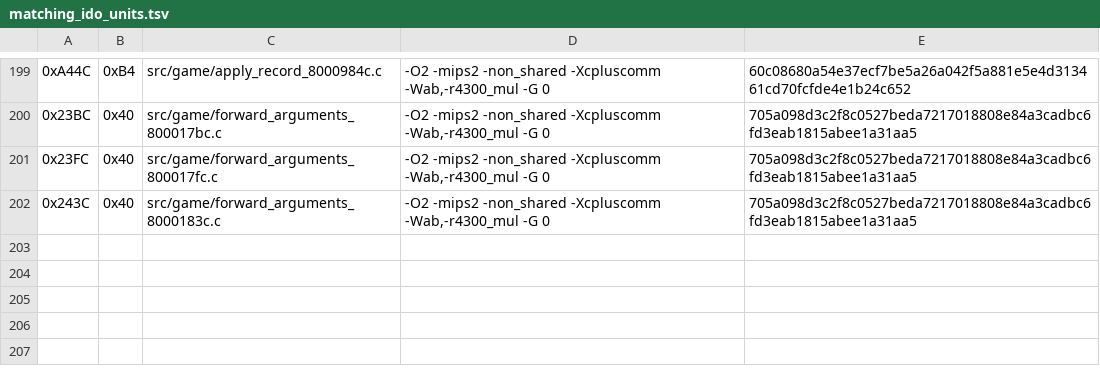
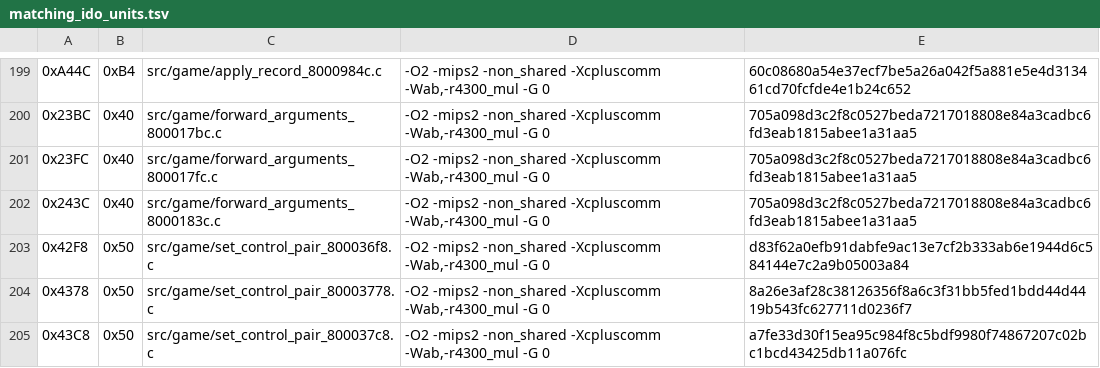
Before and after one commit to TheGh0stShip/Nagano-Winter-Olympics-98-N64, a TSV file: config/us/matching_ido_units.tsv, drawn as a sheet; only a part is shown, gaps mark what is left out; the diff names each change by its address in the sheet, - before the commit and + after, or states it on an @@ line.

Commit message:
Match control pair setters

```diff
--- a/config/us/matching_ido_units.tsv
+++ b/config/us/matching_ido_units.tsv
+row 203: 0x42F8 | 0x50 | src/game/set_control_pair_800036f8.c | -O2 -mips2 -non_shared -Xcpluscomm -Wab,-r4300_mul -G 0 | d83f62a0efb91dabfe9ac13e7cf2b333ab6e1944d6c584144e7c2a9b05003a84
+row 204: 0x4378 | 0x50 | src/game/set_control_pair_80003778.c | -O2 -mips2 -non_shared -Xcpluscomm -Wab,-r4300_mul -G 0 | 8a26e3af28c38126356f8a6c3f31bb5fed1bdd44d4419b543fc627711d0236f7
+row 205: 0x43C8 | 0x50 | src/game/set_control_pair_800037c8.c | -O2 -mips2 -non_shared -Xcpluscomm -Wab,-r4300_mul -G 0 | a7fe33d30f15ea95c984f8c5bdf9980f74867207c02bc1bcd43425db11a076fc
```
Also changed, not shown: 6 other files.
